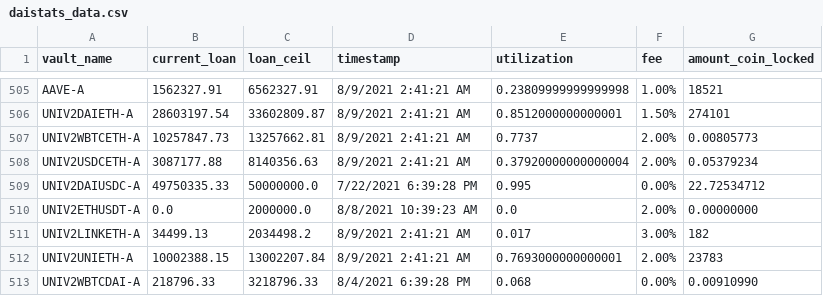
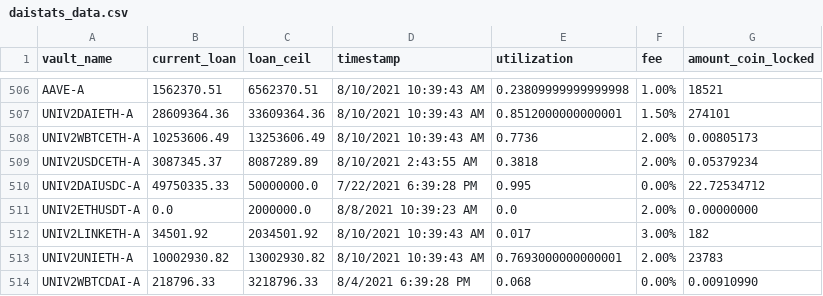
Before and after one commit to geniusnhu/daistats, a CSV file: daistats_data.csv, drawn as a sheet; only a part is shown, gaps mark what is left out; removed rows and columns are numbered as before the commit, all else as after; the diff covers the shown part only; the diff names each change by its address in the sheet, - before the commit and + after, or states it on an @@ line.

```diff
--- a/daistats_data.csv
+++ b/daistats_data.csv
-B506 (current_loan): 1562327.91
+B506 (current_loan): 1562370.51
-C506 (loan_ceil): 6562327.91
+C506 (loan_ceil): 6562370.51
-D506:D507 (timestamp): 8/9/2021 2:41:21 AM
+D506:D507 (timestamp): 8/10/2021 10:39:43 AM
-B507 (current_loan): 28603197.54
+B507 (current_loan): 28609364.36
-C507 (loan_ceil): 33602809.87
+C507 (loan_ceil): 33609364.36
-row 507: UNIV2WBTCETH-A | 10257847.73 | 13257662.81 | 8/9/2021 2:41:21 AM | 0.7737 | 2.00% | 0.00805773
-row 508: UNIV2USDCETH-A | 3087177.88 | 8140356.63 | 8/9/2021 2:41:21 AM | 0.37920000000000004 | 2.00% | 0.05379234
+row 508: UNIV2WBTCETH-A | 10253606.49 | 13253606.49 | 8/10/2021 10:39:43 AM | 0.7736 | 2.00% | 0.00805173
+row 509: UNIV2USDCETH-A | 3087345.37 | 8087289.89 | 8/10/2021 2:43:55 AM | 0.3818 | 2.00% | 0.05379234
-B512 (current_loan): 34499.13
+B512 (current_loan): 34501.92
-C512 (loan_ceil): 2034498.2
+C512 (loan_ceil): 2034501.92
-D512:D513 (timestamp): 8/9/2021 2:41:21 AM
+D512:D513 (timestamp): 8/10/2021 10:39:43 AM
-B513 (current_loan): 10002388.15
+B513 (current_loan): 10002930.82
-C513 (loan_ceil): 13002207.84
+C513 (loan_ceil): 13002930.82
```
Also changed, not shown: 10 added rows, 9 removed rows and 16 edited cells elsewhere in this file, 1 other file.
